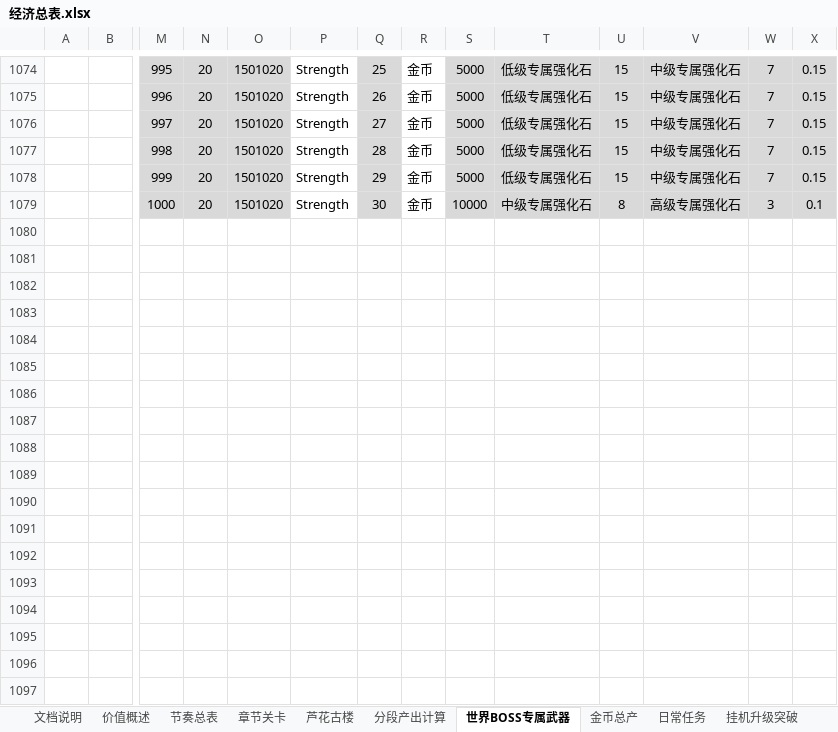
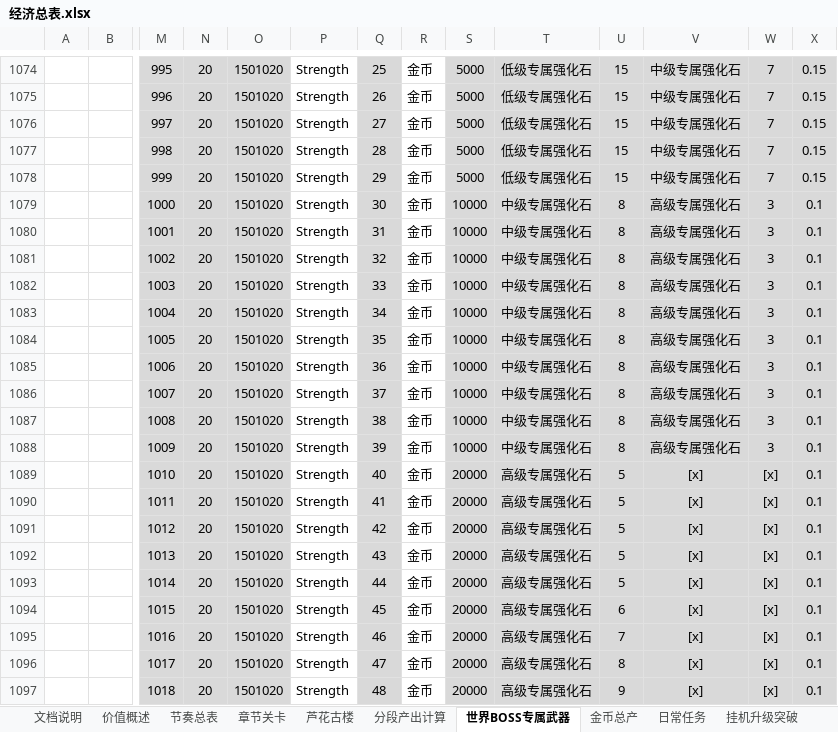
Before and after one commit to hataksumo/DesignerDoc, an Excel workbook: 策划案/镇魂街/经济总表.xlsx, sheet 世界BOSS专属武器, drawn as a sheet; only a part is shown, gaps mark what is left out; values as stored, in another font and other column widths than the file's, no borders; rows hold the shown columns only; the diff covers the shown part only; the diff names each change by its address in the sheet, - before the commit and + after, or states it on an @@ line.

```diff
--- a/策划案/镇魂街/经济总表.xlsx (sheet 世界BOSS专属武器)
+++ b/策划案/镇魂街/经济总表.xlsx (sheet 世界BOSS专属武器)
+row 1080:  |  | 1001 | 20 | 1501020 | Strength | 31 | 金币 | 10000 | 中级专属强化石 | 8 | 高级专属强化石 | 3 | 0.1
+row 1081:  |  | 1002 | 20 | 1501020 | Strength | 32 | 金币 | 10000 | 中级专属强化石 | 8 | 高级专属强化石 | 3 | 0.1
+row 1082:  |  | 1003 | 20 | 1501020 | Strength | 33 | 金币 | 10000 | 中级专属强化石 | 8 | 高级专属强化石 | 3 | 0.1
+row 1083:  |  | 1004 | 20 | 1501020 | Strength | 34 | 金币 | 10000 | 中级专属强化石 | 8 | 高级专属强化石 | 3 | 0.1
+row 1084:  |  | 1005 | 20 | 1501020 | Strength | 35 | 金币 | 10000 | 中级专属强化石 | 8 | 高级专属强化石 | 3 | 0.1
+row 1085:  |  | 1006 | 20 | 1501020 | Strength | 36 | 金币 | 10000 | 中级专属强化石 | 8 | 高级专属强化石 | 3 | 0.1
+row 1086:  |  | 1007 | 20 | 1501020 | Strength | 37 | 金币 | 10000 | 中级专属强化石 | 8 | 高级专属强化石 | 3 | 0.1
+row 1087:  |  | 1008 | 20 | 1501020 | Strength | 38 | 金币 | 10000 | 中级专属强化石 | 8 | 高级专属强化石 | 3 | 0.1
+row 1088:  |  | 1009 | 20 | 1501020 | Strength | 39 | 金币 | 10000 | 中级专属强化石 | 8 | 高级专属强化石 | 3 | 0.1
+row 1089:  |  | 1010 | 20 | 1501020 | Strength | 40 | 金币 | 20000 | 高级专属强化石 | 5 | [x] | [x] | 0.1
+row 1090:  |  | 1011 | 20 | 1501020 | Strength | 41 | 金币 | 20000 | 高级专属强化石 | 5 | [x] | [x] | 0.1
+row 1091:  |  | 1012 | 20 | 1501020 | Strength | 42 | 金币 | 20000 | 高级专属强化石 | 5 | [x] | [x] | 0.1
+row 1092:  |  | 1013 | 20 | 1501020 | Strength | 43 | 金币 | 20000 | 高级专属强化石 | 5 | [x] | [x] | 0.1
+row 1093:  |  | 1014 | 20 | 1501020 | Strength | 44 | 金币 | 20000 | 高级专属强化石 | 5 | [x] | [x] | 0.1
+row 1094:  |  | 1015 | 20 | 1501020 | Strength | 45 | 金币 | 20000 | 高级专属强化石 | 6 | [x] | [x] | 0.1
+row 1095:  |  | 1016 | 20 | 1501020 | Strength | 46 | 金币 | 20000 | 高级专属强化石 | 7 | [x] | [x] | 0.1
+row 1096:  |  | 1017 | 20 | 1501020 | Strength | 47 | 金币 | 20000 | 高级专属强化石 | 8 | [x] | [x] | 0.1
+row 1097:  |  | 1018 | 20 | 1501020 | Strength | 48 | 金币 | 20000 | 高级专属强化石 | 9 | [x] | [x] | 0.1
```
Also changed, not shown: 53 added rows, 246 edited cells and cell formats elsewhere in this sheet, sheet 芦花古楼, formulas that keep their value, 策划案/镇魂街/新属性投放.xlsx.
